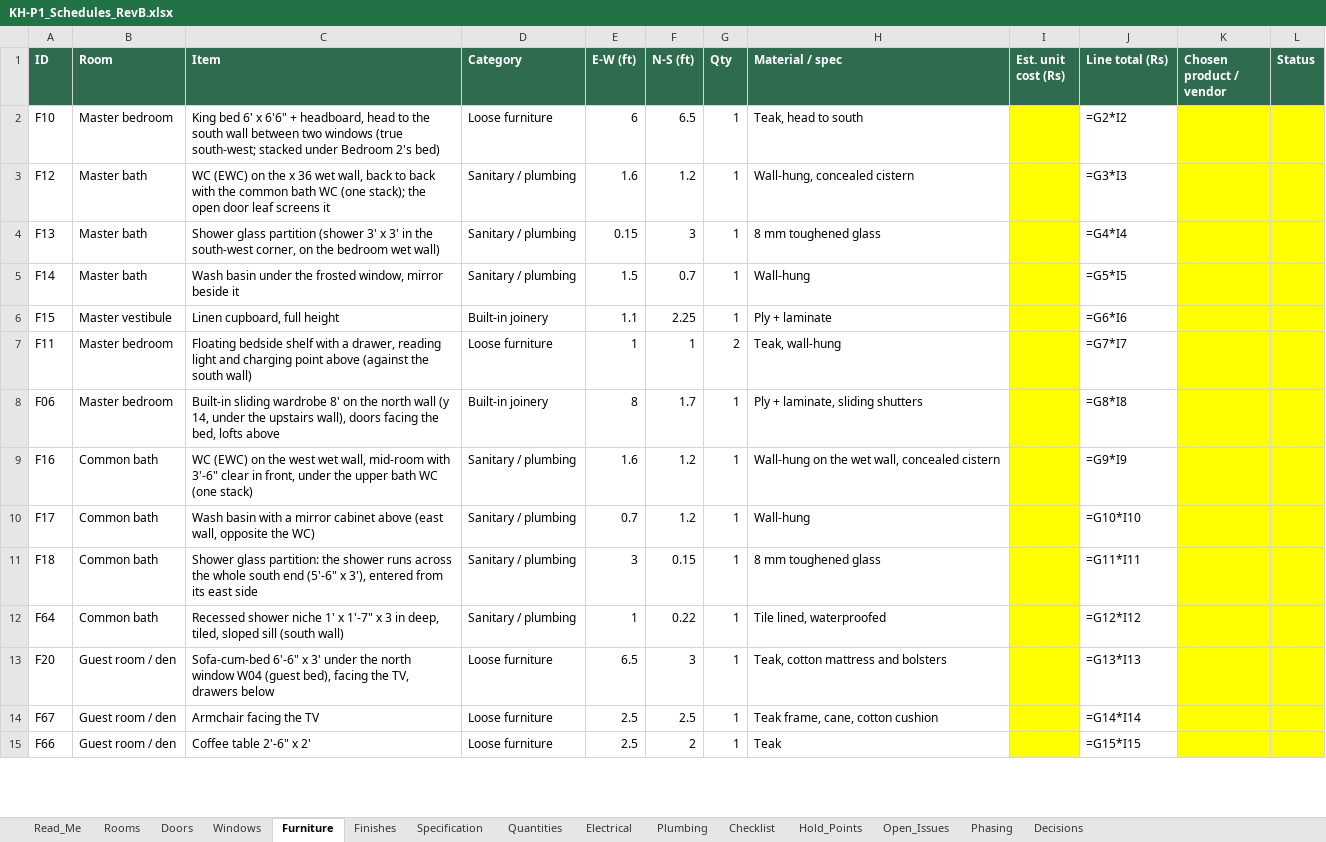
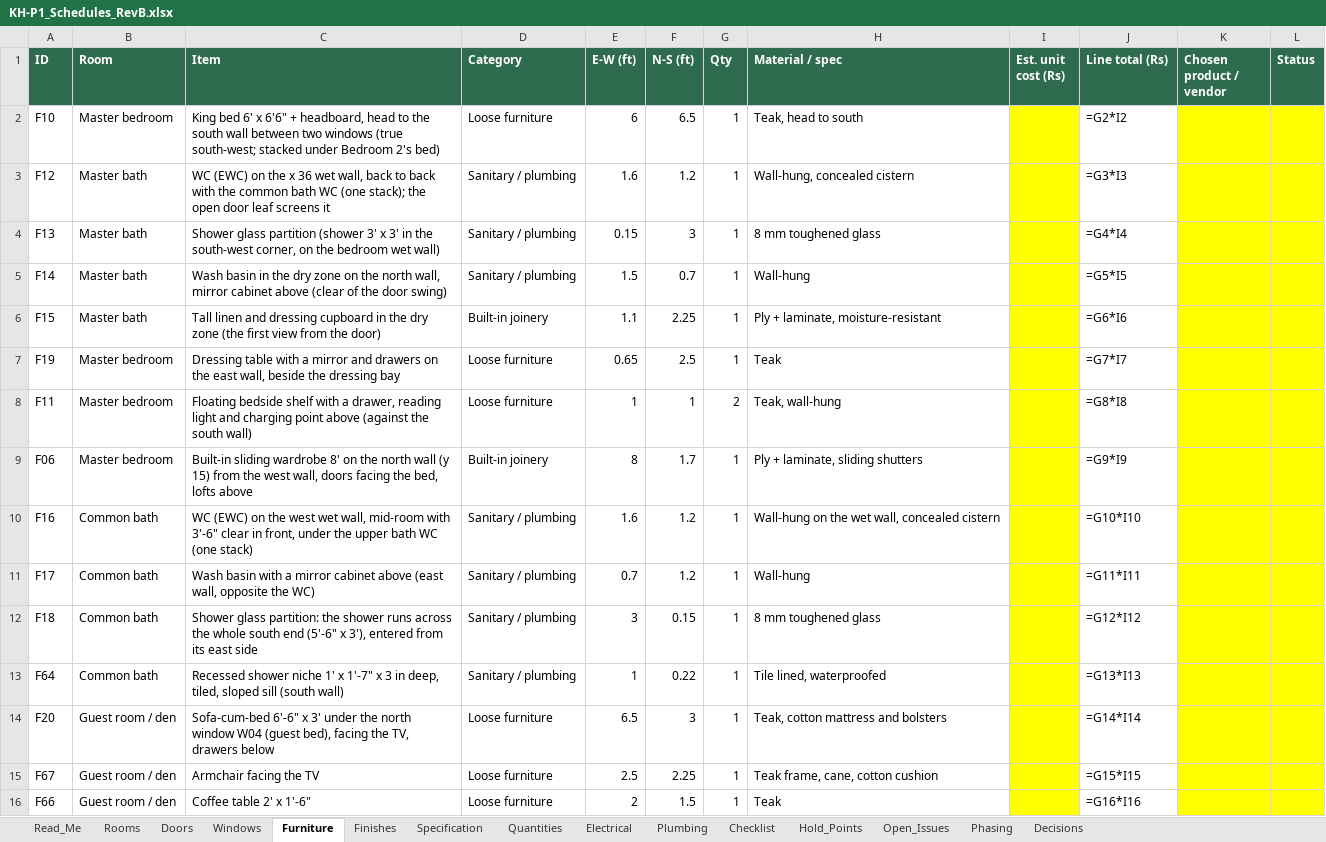
Before and after one commit to tilak-puli/House-plan, an Excel workbook: 03_Schedules/KH-P1_Schedules_RevB.xlsx, sheet Furniture, drawn as a sheet; only a part is shown; values as stored, in another font and other column widths than the file's, no borders; formulas without a stored value are shown as written; addresses are those after the commit; the diff covers the shown part only; the diff names each change by its address in the sheet, - before the commit and + after, or states it on an @@ line.

```diff
--- a/03_Schedules/KH-P1_Schedules_RevB.xlsx (sheet Furniture)
+++ b/03_Schedules/KH-P1_Schedules_RevB.xlsx (sheet Furniture)
-C5 (Item): Wash basin under the frosted window, mirror beside it
+C5 (Item): Wash basin in the dry zone on the north wall, mirror cabinet above (clear of the door swing)
-B6 (Room): Master vestibule
+B6 (Room): Master bath
-C6 (Item): Linen cupboard, full height
+C6 (Item): Tall linen and dressing cupboard in the dry zone (the first view from the door)
-H6 (Material / spec): Ply + laminate
+H6 (Material / spec): Ply + laminate, moisture-resistant
+row 7: F19 | Master bedroom | Dressing table with a mirror and drawers on the east wall, beside the dressing bay | Loose furniture | 0.65 | 2.5 | 1 | Teak |  | =G7*I7
-J8 (Line total (Rs)): =G7*I7
+J8 (Line total (Rs)): =G8*I8
-C9 (Item): …wall (y 14, under the upstairs wall), doors facing…
+C9 (Item): …wall (y 15) from the west wall, doors facing…
-J9 (Line total (Rs)): =G8*I8
+J9 (Line total (Rs)): =G9*I9
-J10 (Line total (Rs)): =G9*I9
+J10 (Line total (Rs)): =G10*I10
-J11 (Line total (Rs)): =G10*I10
+J11 (Line total (Rs)): =G11*I11
-J12 (Line total (Rs)): =G11*I11
+J12 (Line total (Rs)): =G12*I12
-J13 (Line total (Rs)): =G12*I12
+J13 (Line total (Rs)): =G13*I13
-J14 (Line total (Rs)): =G13*I13
+J14 (Line total (Rs)): =G14*I14
-F15 (N-S (ft)): 2.5
+F15 (N-S (ft)): 2.25
-J15 (Line total (Rs)): =G14*I14
+J15 (Line total (Rs)): =G15*I15
-C16 (Item): Coffee table 2'-6" x 2'
+C16 (Item): Coffee table 2' x 1'-6"
-E16 (E-W (ft)): 2.5
+E16 (E-W (ft)): 2
-F16 (N-S (ft)): 2
+F16 (N-S (ft)): 1.5
-J16 (Line total (Rs)): =G15*I15
+J16 (Line total (Rs)): =G16*I16
```
Also changed, not shown: 60 edited cells elsewhere in this sheet, sheet Rooms, sheet Electrical, sheet Doors, sheet Quantities, sheet Decisions, sheet Plumbing, 7 other files.
